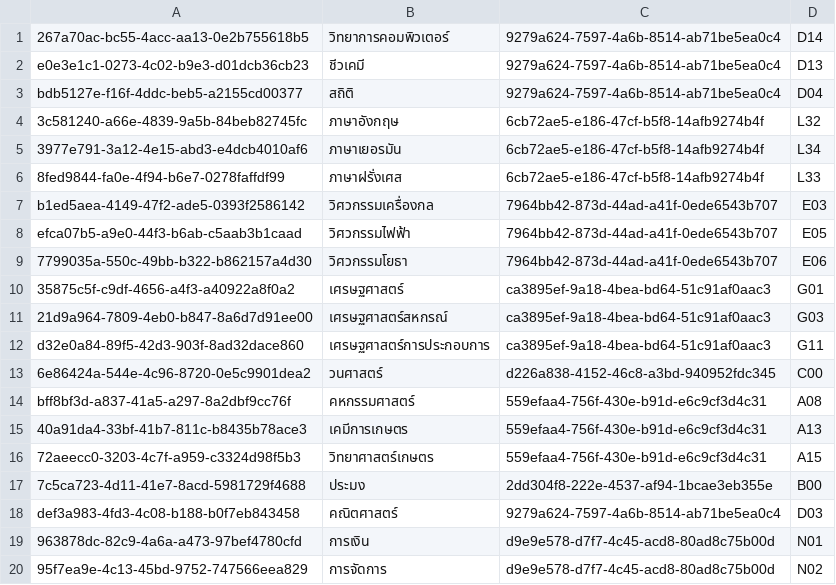
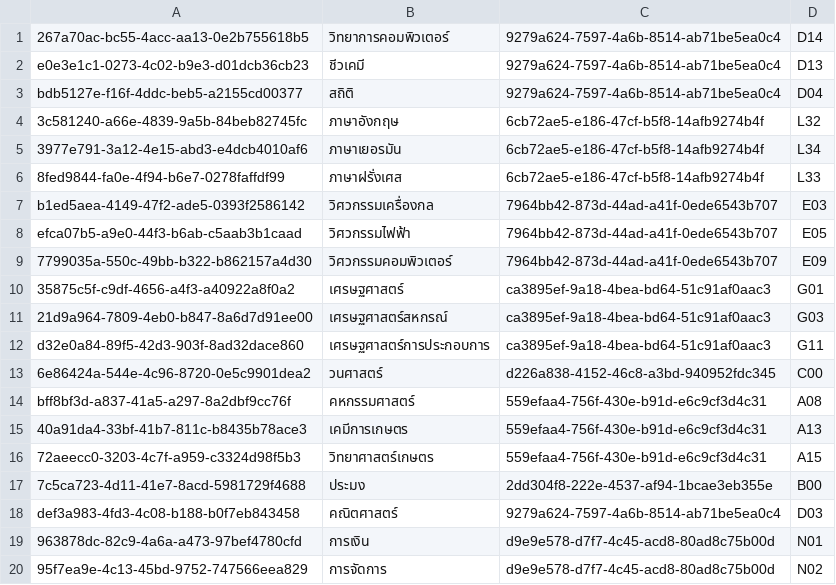
Before and after one commit to thg1rb/my-appeal, a CSV file: data/departments.csv, drawn as a sheet.

Commit message:
add: new advisors, departments and faculties staff

```diff
--- a/data/departments.csv
+++ b/data/departments.csv
@@ -8,3 +8,3 @@ b1ed5aea-4149-47f2-ade5-0393f2586142,วิศวกรรมเครื่อ
 efca07b5-a9e0-44f3-b6ab-c5aab3b1caad,วิศวกรรมไฟฟ้า,7964bb42-873d-44ad-a41f-0ede6543b707,E05
-7799035a-550c-49bb-b322-b862157a4d30,วิศวกรรมโยธา,7964bb42-873d-44ad-a41f-0ede6543b707,E06
+7799035a-550c-49bb-b322-b862157a4d30,วิศวกรรมคอมพิวเตอร์,7964bb42-873d-44ad-a41f-0ede6543b707,E09
 35875c5f-c9df-4656-a4f3-a40922a8f0a2,เศรษฐศาสตร์,ca3895ef-9a18-4bea-bd64-51c91af0aac3,G01
```
Also changed, not shown: data/users/advisor.csv, data/users/departmentStaff.csv, 1 other file.
